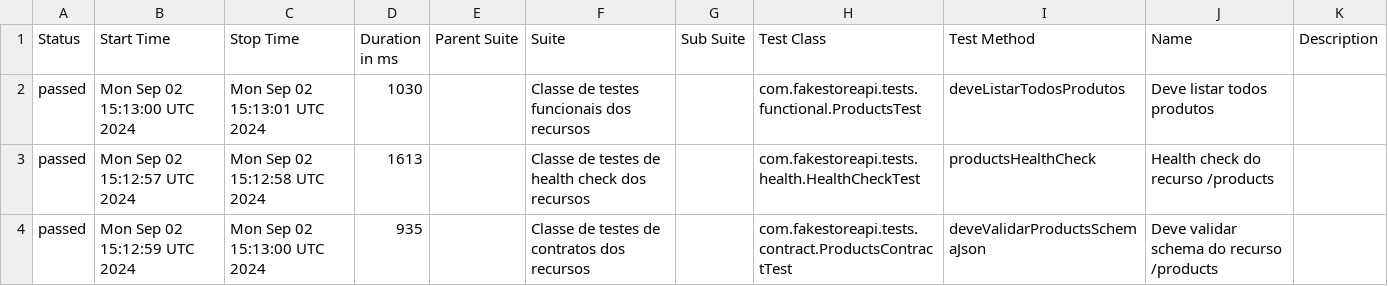
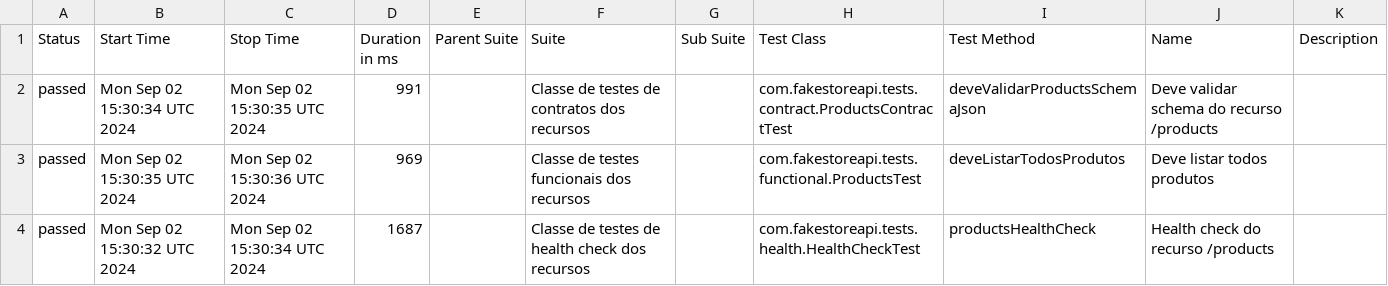
Before and after one commit to leonardomelgarejo/fakestoreapi, a CSV file: data/suites.csv, drawn as a sheet.

```diff
--- a/data/suites.csv
+++ b/data/suites.csv
@@ -1,4 +1,4 @@
 "Status","Start Time","Stop Time","Duration in ms","Parent Suite","Suite","Sub Suite","Test Class","Test Method","Name","Description"
-"passed","Mon Sep 02 15:13:00 UTC 2024","Mon Sep 02 15:13:01 UTC 2024","1030","","Classe de testes funcionais dos recursos","","com.fakestoreapi.tests.functional.ProductsTest","deveListarTodosProdutos","Deve listar todos produtos",""
-"passed","Mon Sep 02 15:12:57 UTC 2024","Mon Sep 02 15:12:58 UTC 2024","1613","","Classe de testes de health check dos recursos","","com.fakestoreapi.tests.health.HealthCheckTest","productsHealthCheck","Health check do recurso /products",""
-"passed","Mon Sep 02 15:12:59 UTC 2024","Mon Sep 02 15:13:00 UTC 2024","935","","Classe de testes de contratos dos recursos","","com.fakestoreapi.tests.contract.ProductsContractTest","deveValidarProductsSchemaJson","Deve validar schema do recurso /products",""
+"passed","Mon Sep 02 15:30:34 UTC 2024","Mon Sep 02 15:30:35 UTC 2024","991","","Classe de testes de contratos dos recursos","","com.fakestoreapi.tests.contract.ProductsContractTest","deveValidarProductsSchemaJson","Deve validar schema do recurso /products",""
+"passed","Mon Sep 02 15:30:35 UTC 2024","Mon Sep 02 15:30:36 UTC 2024","969","","Classe de testes funcionais dos recursos","","com.fakestoreapi.tests.functional.ProductsTest","deveListarTodosProdutos","Deve listar todos produtos",""
+"passed","Mon Sep 02 15:30:32 UTC 2024","Mon Sep 02 15:30:34 UTC 2024","1687","","Classe de testes de health check dos recursos","","com.fakestoreapi.tests.health.HealthCheckTest","productsHealthCheck","Health check do recurso /products",""
```
Also changed, not shown: 31 other files.
